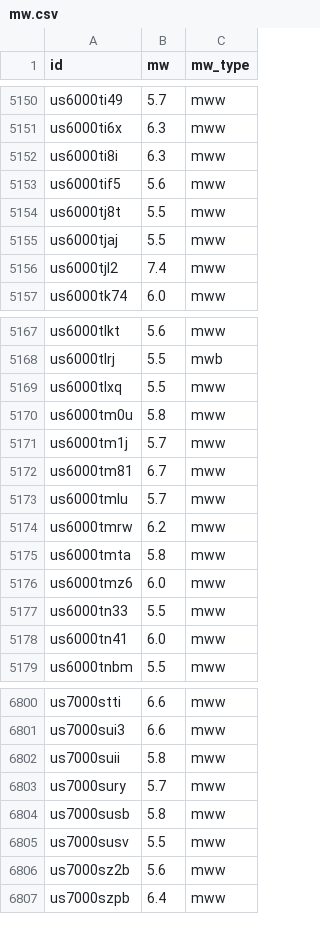
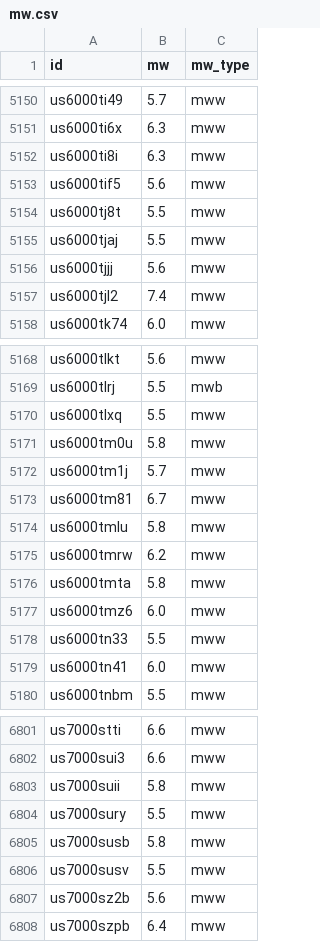
Before and after one commit to judithhubbard/earthquake-stats, a CSV file: pipeline/mw.csv, drawn as a sheet; only a part is shown, gaps mark what is left out.

```diff
--- a/pipeline/mw.csv
+++ b/pipeline/mw.csv
@@ -5155,2 +5155,3 @@ us6000tj8t,5.5,mww
 us6000tjaj,5.5,mww
+us6000tjjj,5.6,mww
 us6000tjl2,7.4,mww
@@ -5172,3 +5173,3 @@ us6000tm1j,5.7,mww
 us6000tm81,6.7,mww
-us6000tmlu,5.7,mww
+us6000tmlu,5.8,mww
 us6000tmrw,6.2,mww
@@ -6802,3 +6803,3 @@ us7000sui3,6.6,mww
 us7000suii,5.8,mww
-us7000sury,5.7,mww
+us7000sury,5.5,mww
 us7000susb,5.8,mww
```
